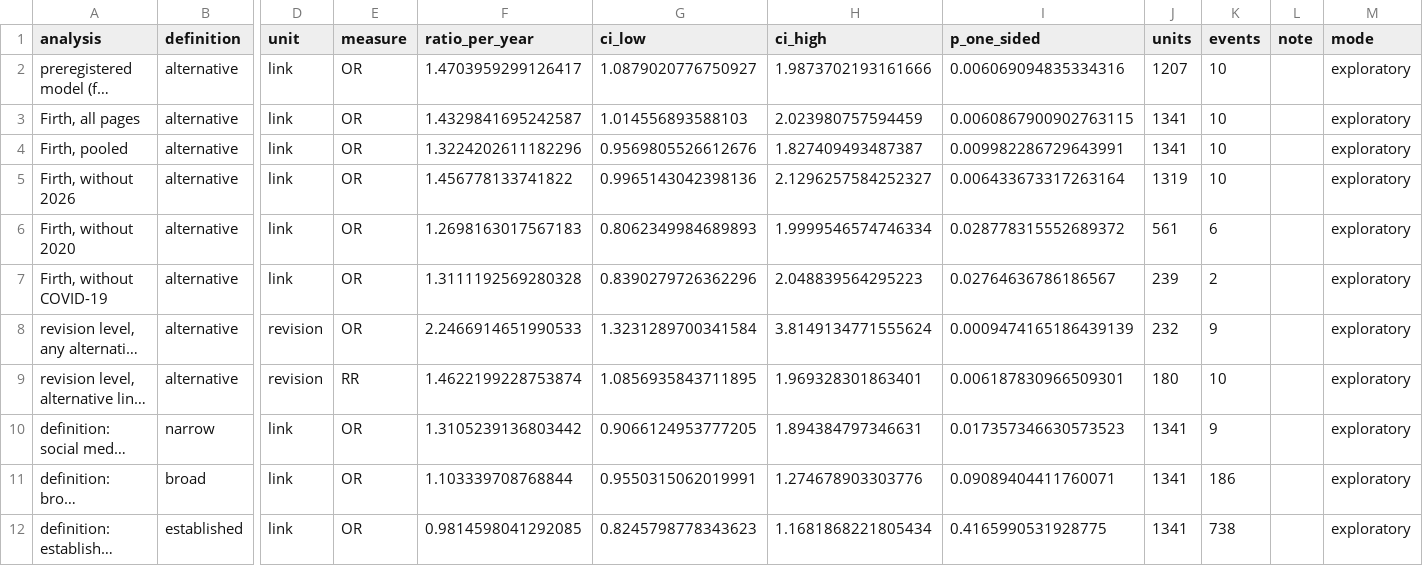
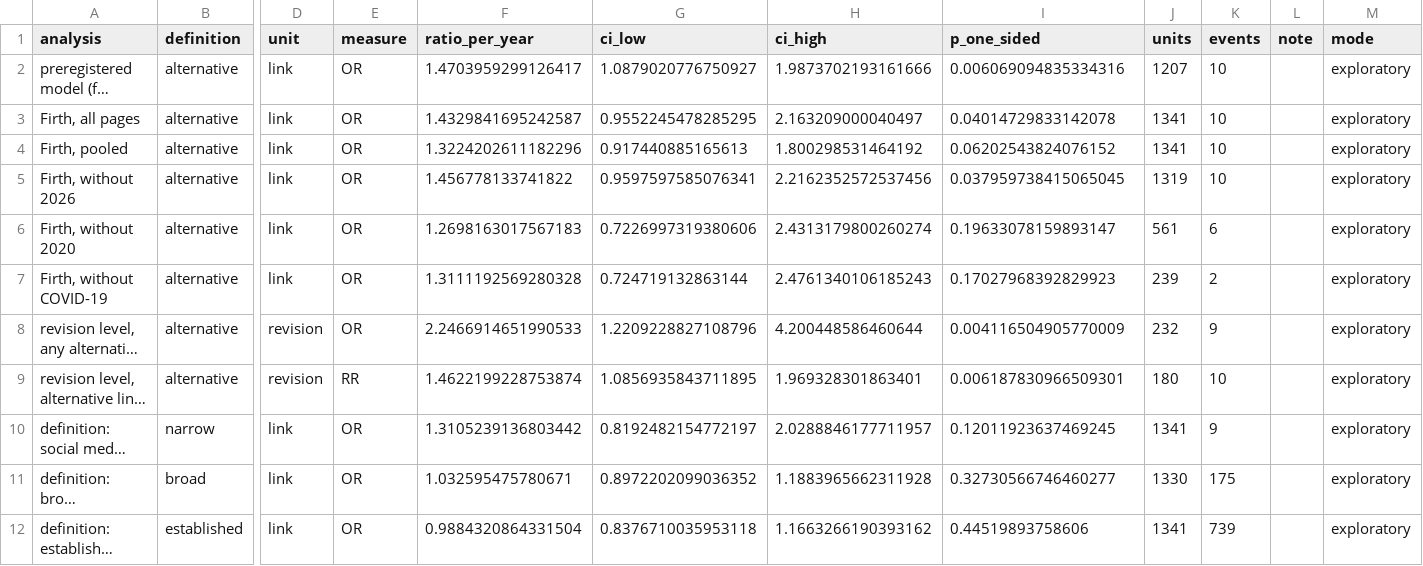
Before and after one commit to igor-sosnowicz/digital-media-analysis, a CSV file: annotations/hypotheses/exploratory_h2_robustness.csv, drawn as a sheet; only a part is shown, gaps mark what is left out; long unchanged cells end in …; the diff covers the shown part only; the diff names each change by its address in the sheet, - before the commit and + after, or states it on an @@ line.

```diff
--- a/annotations/hypotheses/exploratory_h2_robustness.csv
+++ b/annotations/hypotheses/exploratory_h2_robustness.csv
-G3 (ci_low): 1.014556893588103
+G3 (ci_low): 0.9552245478285295
-H3 (ci_high): 2.023980757594459
+H3 (ci_high): 2.163209000040497
-I3 (p_one_sided): 0.0060867900902763115
+I3 (p_one_sided): 0.04014729833142078
-G4 (ci_low): 0.9569805526612676
+G4 (ci_low): 0.917440885165613
-H4 (ci_high): 1.827409493487387
+H4 (ci_high): 1.800298531464192
-I4 (p_one_sided): 0.009982286729643991
+I4 (p_one_sided): 0.06202543824076152
-G5 (ci_low): 0.9965143042398136
+G5 (ci_low): 0.9597597585076341
-H5 (ci_high): 2.1296257584252327
+H5 (ci_high): 2.2162352572537456
-I5 (p_one_sided): 0.006433673317263164
+I5 (p_one_sided): 0.037959738415065045
-G6 (ci_low): 0.8062349984689893
+G6 (ci_low): 0.7226997319380606
-H6 (ci_high): 1.9999546574746334
+H6 (ci_high): 2.4313179800260274
-I6 (p_one_sided): 0.028778315552689372
+I6 (p_one_sided): 0.19633078159893147
-G7 (ci_low): 0.8390279726362296
+G7 (ci_low): 0.724719132863144
-H7 (ci_high): 2.048839564295223
+H7 (ci_high): 2.4761340106185243
-I7 (p_one_sided): 0.02764636786186567
+I7 (p_one_sided): 0.17027968392829923
-G8 (ci_low): 1.3231289700341584
+G8 (ci_low): 1.2209228827108796
-H8 (ci_high): 3.8149134771555624
+H8 (ci_high): 4.200448586460644
-I8 (p_one_sided): 0.0009474165186439139
+I8 (p_one_sided): 0.004116504905770009
-G10 (ci_low): 0.9066124953777205
+G10 (ci_low): 0.8192482154772197
-H10 (ci_high): 1.894384797346631
+H10 (ci_high): 2.0288846177711957
-I10 (p_one_sided): 0.017357346630573523
+I10 (p_one_sided): 0.12011923637469245
-F11 (ratio_per_year): 1.103339708768844
+F11 (ratio_per_year): 1.032595475780671
-G11 (ci_low): 0.9550315062019991
+G11 (ci_low): 0.8972202099036352
-H11 (ci_high): 1.274678903303776
+H11 (ci_high): 1.1883965662311928
-I11 (p_one_sided): 0.09089404411760071
+I11 (p_one_sided): 0.32730566746460277
-J11 (units): 1341
+J11 (units): 1330
-K11 (events): 186
+K11 (events): 175
-F12 (ratio_per_year): 0.9814598041292085
+F12 (ratio_per_year): 0.9884320864331504
-G12 (ci_low): 0.8245798778343623
+G12 (ci_low): 0.8376710035953118
-H12 (ci_high): 1.1681868221805434
+H12 (ci_high): 1.1663266190393162
-I12 (p_one_sided): 0.4165990531928775
+I12 (p_one_sided): 0.44519893758606
-K12 (events): 738
+K12 (events): 739
```
Also changed, not shown: 9 edited cells elsewhere in this file, 20 other files.
